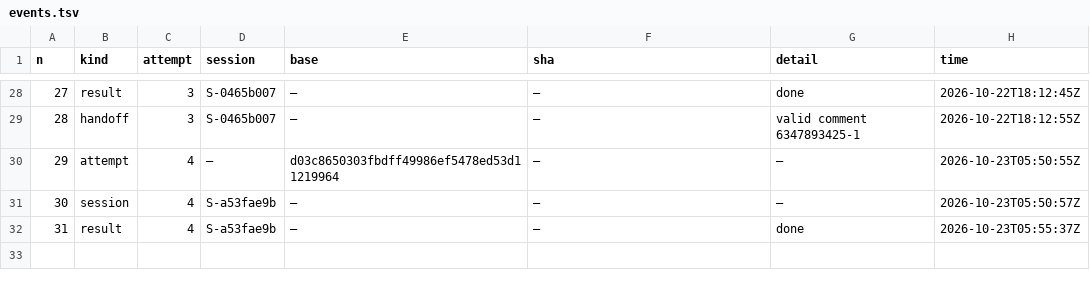
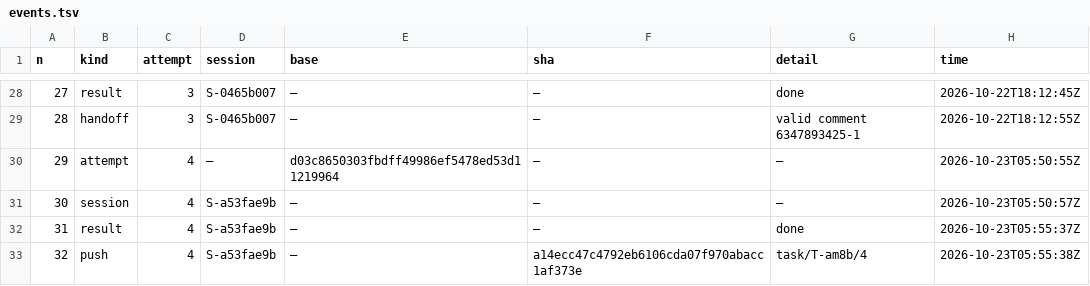
Before and after one commit to pharzam/layup-uat-m2e2, a TSV file: tasks/T-am8b/events.tsv, drawn as a sheet; only a part is shown, gaps mark what is left out; the diff names each change by its address in the sheet, - before the commit and + after, or states it on an @@ line.

```diff
--- a/tasks/T-am8b/events.tsv
+++ b/tasks/T-am8b/events.tsv
+row 33: 32 | push | 4 | S-a53fae9b | — | a14ecc47c4792eb6106cda07f970abacc1af373e | task/T-am8b/4 | 2026-10-23T05:55:38Z
```
